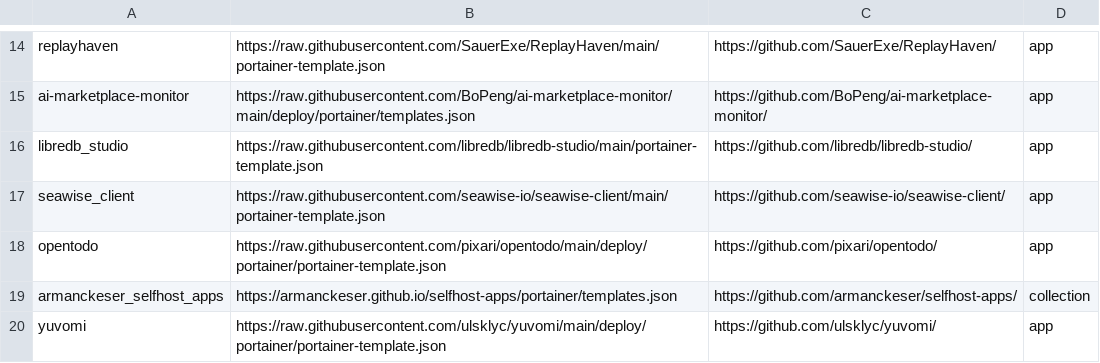
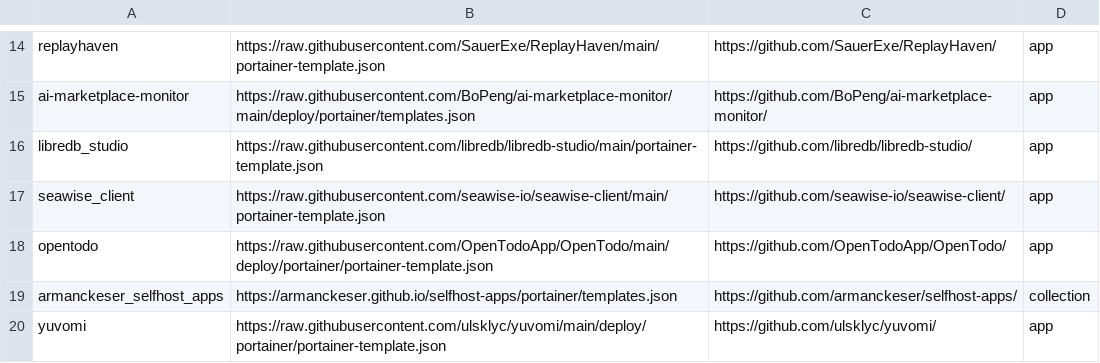
Before and after one commit to lissy93/portainer-templates, a CSV file: sources.csv, drawn as a sheet; only a part is shown, gaps mark what is left out.

```diff
--- a/sources.csv
+++ b/sources.csv
@@ -17,3 +17,3 @@ libredb_studio, https://raw.githubusercontent.com/libredb/libredb-studio/main/po
 seawise_client, https://raw.githubusercontent.com/seawise-io/seawise-client/main/portainer-template.json, https://github.com/seawise-io/seawise-client/, app
-opentodo, https://raw.githubusercontent.com/pixari/opentodo/main/deploy/portainer/portainer-template.json, https://github.com/pixari/opentodo/, app
+opentodo, https://raw.githubusercontent.com/OpenTodoApp/OpenTodo/main/deploy/portainer/portainer-template.json, https://github.com/OpenTodoApp/OpenTodo/, app
 armanckeser_selfhost_apps, https://armanckeser.github.io/selfhost-apps/portainer/templates.json, https://github.com/armanckeser/selfhost-apps/, collection
```
